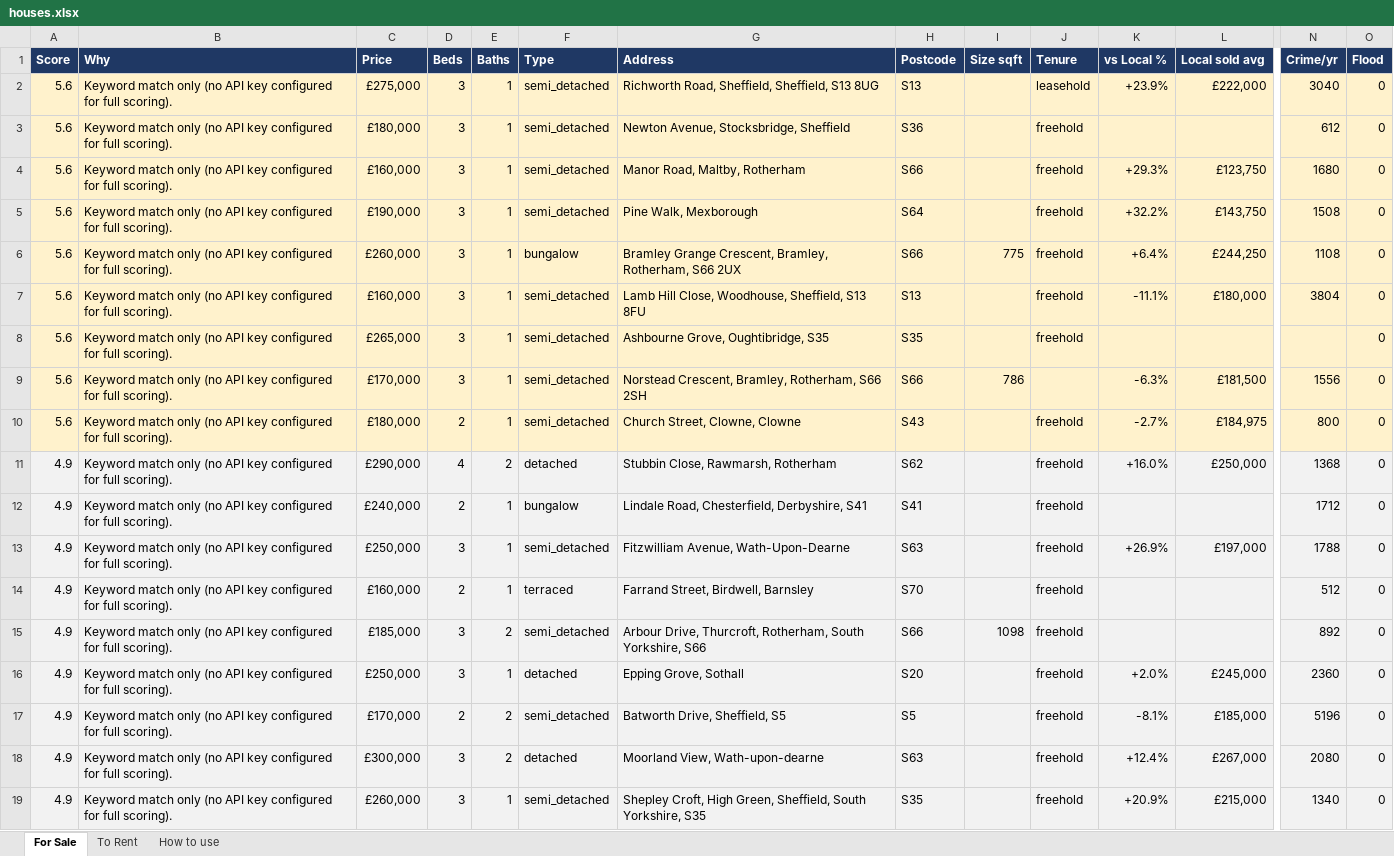
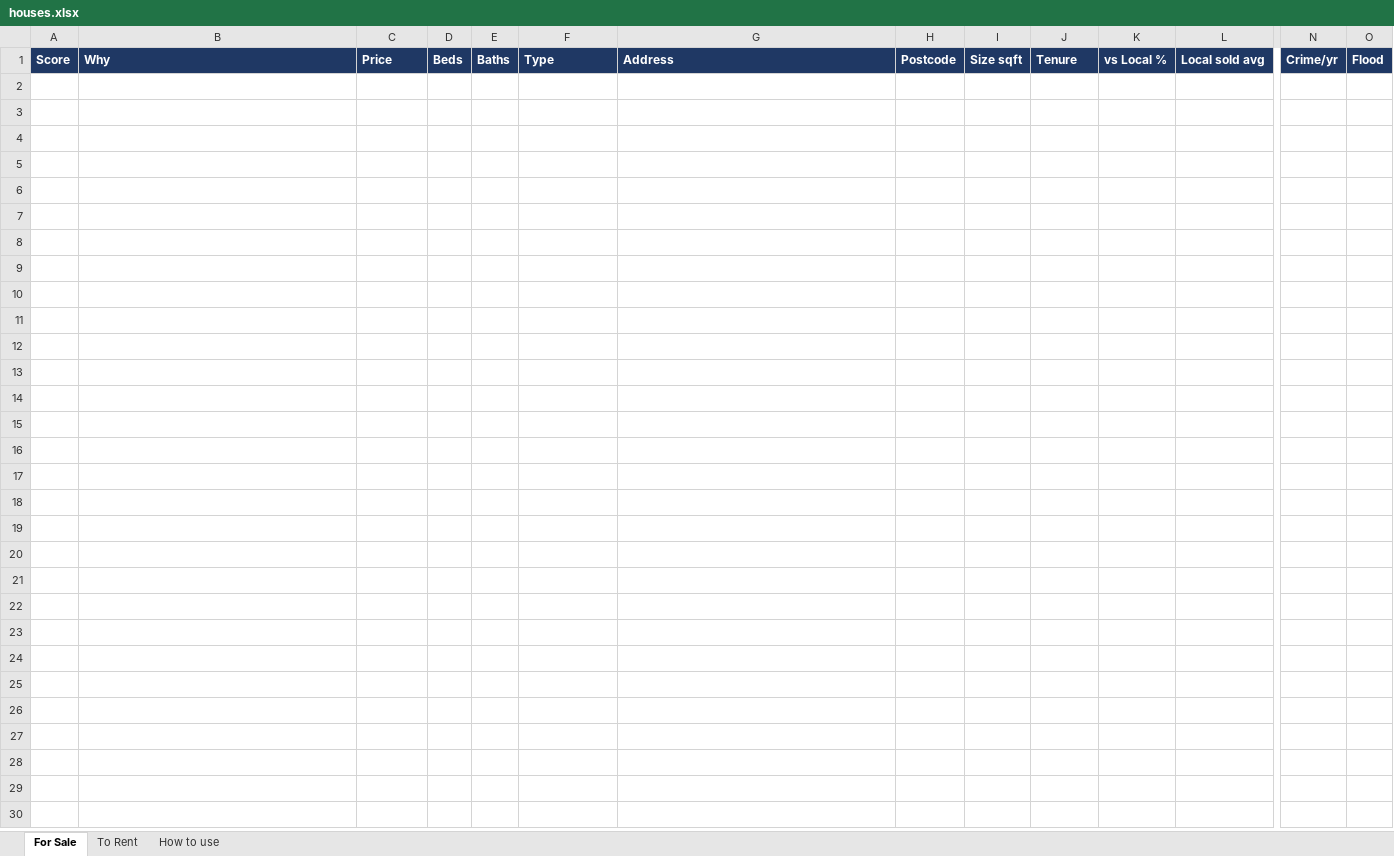
Before and after one commit to dcracknell/house_finder, an Excel workbook: data/houses.xlsx, sheet For Sale, drawn as a sheet; only a part is shown, gaps mark what is left out; values as stored, in another font and other column widths than the file's, no borders; rows hold the shown columns only; the diff covers the shown part only; the diff names each change by its address in the sheet, - before the commit and + after, or states it on an @@ line.

```diff
--- a/data/houses.xlsx (sheet For Sale)
+++ b/data/houses.xlsx (sheet For Sale)
-row 2: 5.6 | Keyword match only (no API key configured for full scoring). | £275,000 | 3 | 1 | semi_detached | Richworth Road, Sheffield, Sheffield, S13 8UG | S13 |  | leasehold | +23.9% | £222,000 | 3040 | 0
-row 3: 5.6 | Keyword match only (no API key configured for full scoring). | £180,000 | 3 | 1 | semi_detached | Newton Avenue, Stocksbridge, Sheffield | S36 |  | freehold |  |  | 612 | 0
-row 4: 5.6 | Keyword match only (no API key configured for full scoring). | £160,000 | 3 | 1 | semi_detached | Manor Road, Maltby, Rotherham | S66 |  | freehold | +29.3% | £123,750 | 1680 | 0
-row 5: 5.6 | Keyword match only (no API key configured for full scoring). | £190,000 | 3 | 1 | semi_detached | Pine Walk, Mexborough | S64 |  | freehold | +32.2% | £143,750 | 1508 | 0
-row 6: 5.6 | Keyword match only (no API key configured for full scoring). | £260,000 | 3 | 1 | bungalow | Bramley Grange Crescent, Bramley, Rotherham, S66 2UX | S66 | 775 | freehold | +6.4% | £244,250 | 1108 | 0
-row 7: 5.6 | Keyword match only (no API key configured for full scoring). | £160,000 | 3 | 1 | semi_detached | Lamb Hill Close, Woodhouse, Sheffield, S13 8FU | S13 |  | freehold | -11.1% | £180,000 | 3804 | 0
-row 8: 5.6 | Keyword match only (no API key configured for full scoring). | £265,000 | 3 | 1 | semi_detached | Ashbourne Grove, Oughtibridge, S35 | S35 |  | freehold |  |  |  | 0
-row 9: 5.6 | Keyword match only (no API key configured for full scoring). | £170,000 | 3 | 1 | semi_detached | Norstead Crescent, Bramley, Rotherham, S66 2SH | S66 | 786 |  | -6.3% | £181,500 | 1556 | 0
-row 10: 5.6 | Keyword match only (no API key configured for full scoring). | £180,000 | 2 | 1 | semi_detached | Church Street, Clowne, Clowne | S43 |  | freehold | -2.7% | £184,975 | 800 | 0
-row 11: 4.9 | Keyword match only (no API key configured for full scoring). | £290,000 | 4 | 2 | detached | Stubbin Close, Rawmarsh, Rotherham | S62 |  | freehold | +16.0% | £250,000 | 1368 | 0
-row 12: 4.9 | Keyword match only (no API key configured for full scoring). | £240,000 | 2 | 1 | bungalow | Lindale Road, Chesterfield, Derbyshire, S41 | S41 |  | freehold |  |  | 1712 | 0
-row 13: 4.9 | Keyword match only (no API key configured for full scoring). | £250,000 | 3 | 1 | semi_detached | Fitzwilliam Avenue, Wath-Upon-Dearne | S63 |  | freehold | +26.9% | £197,000 | 1788 | 0
-row 14: 4.9 | Keyword match only (no API key configured for full scoring). | £160,000 | 2 | 1 | terraced | Farrand Street, Birdwell, Barnsley | S70 |  | freehold |  |  | 512 | 0
-row 15: 4.9 | Keyword match only (no API key configured for full scoring). | £185,000 | 3 | 2 | semi_detached | Arbour Drive, Thurcroft, Rotherham, South Yorkshire, S66 | S66 | 1098 | freehold |  |  | 892 | 0
-row 16: 4.9 | Keyword match only (no API key configured for full scoring). | £250,000 | 3 | 1 | detached | Epping Grove, Sothall | S20 |  | freehold | +2.0% | £245,000 | 2360 | 0
-row 17: 4.9 | Keyword match only (no API key configured for full scoring). | £170,000 | 2 | 2 | semi_detached | Batworth Drive, Sheffield, S5 | S5 |  | freehold | -8.1% | £185,000 | 5196 | 0
-row 18: 4.9 | Keyword match only (no API key configured for full scoring). | £300,000 | 3 | 2 | detached | Moorland View, Wath-upon-dearne | S63 |  | freehold | +12.4% | £267,000 | 2080 | 0
-row 19: 4.9 | Keyword match only (no API key configured for full scoring). | £260,000 | 3 | 1 | semi_detached | Shepley Croft, High Green, Sheffield, South Yorkshire, S35 | S35 |  | freehold | +20.9% | £215,000 | 1340 | 0
```
Also changed, not shown: 78 removed rows elsewhere in this sheet, sheet To Rent, hidden cells, 3 other files.
